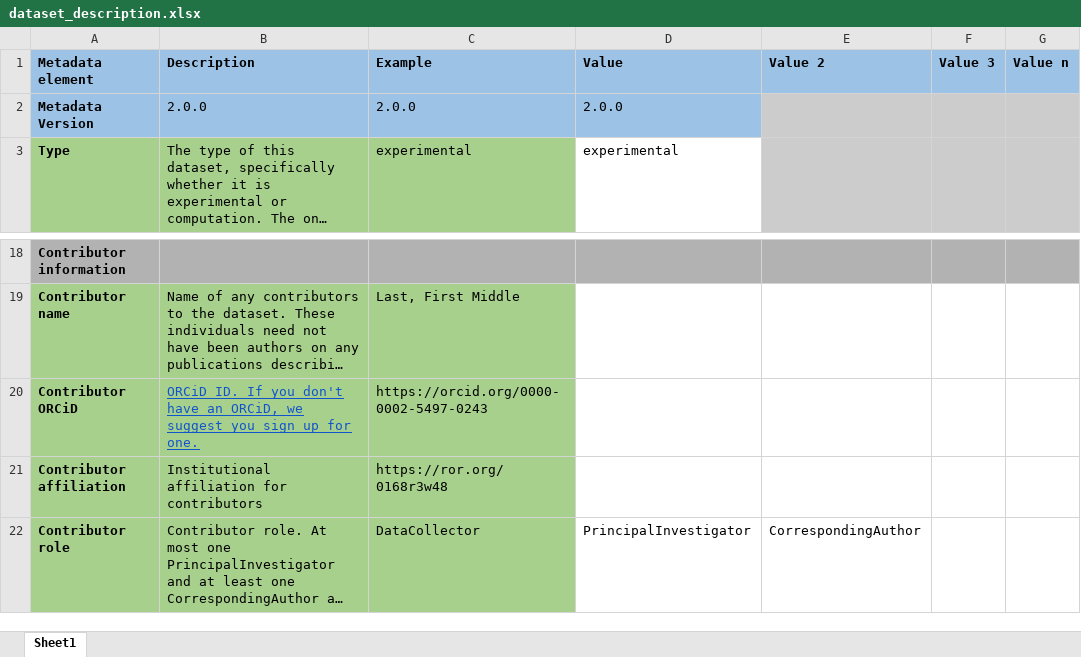
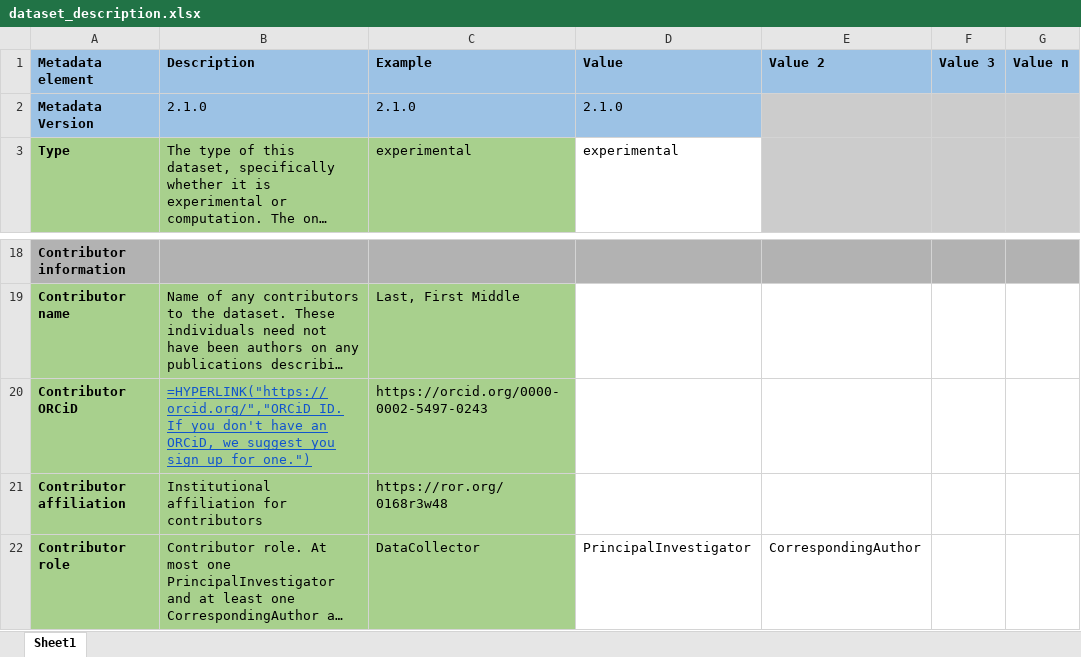
Before and after one commit to fairdataihub/SODA-for-SPARC, an Excel workbook: file_templates/dataset_description.xlsx, sheet Sheet1, drawn as a sheet; only a part is shown, gaps mark what is left out; long unchanged cells end in …; values as stored, in another font and other column widths than the file's, no borders; formulas without a stored value are shown as written; the diff names each change by its address in the sheet, - before the commit and + after, or states it on an @@ line.

Commit message:
feat: ✨ Updated datset_description to 2.1.0

```diff
--- a/file_templates/dataset_description.xlsx (sheet Sheet1)
+++ b/file_templates/dataset_description.xlsx (sheet Sheet1)
-B2 (Description): 2.0.0
+B2 (Description): 2.1.0
-C2 (Example): 2.0.0
+C2 (Example): 2.1.0
-D2 (Value): 2.0.0
+D2 (Value): 2.1.0
-B20 (Description): ORCiD ID. If you don't have an ORCiD, we suggest you sign up for one.
+B20 (Description): =HYPERLINK("https://orcid.org/","ORCiD ID. If you don't have an ORCiD, we suggest you sign up for one.")
```
Also changed, not shown: 2 other files.
